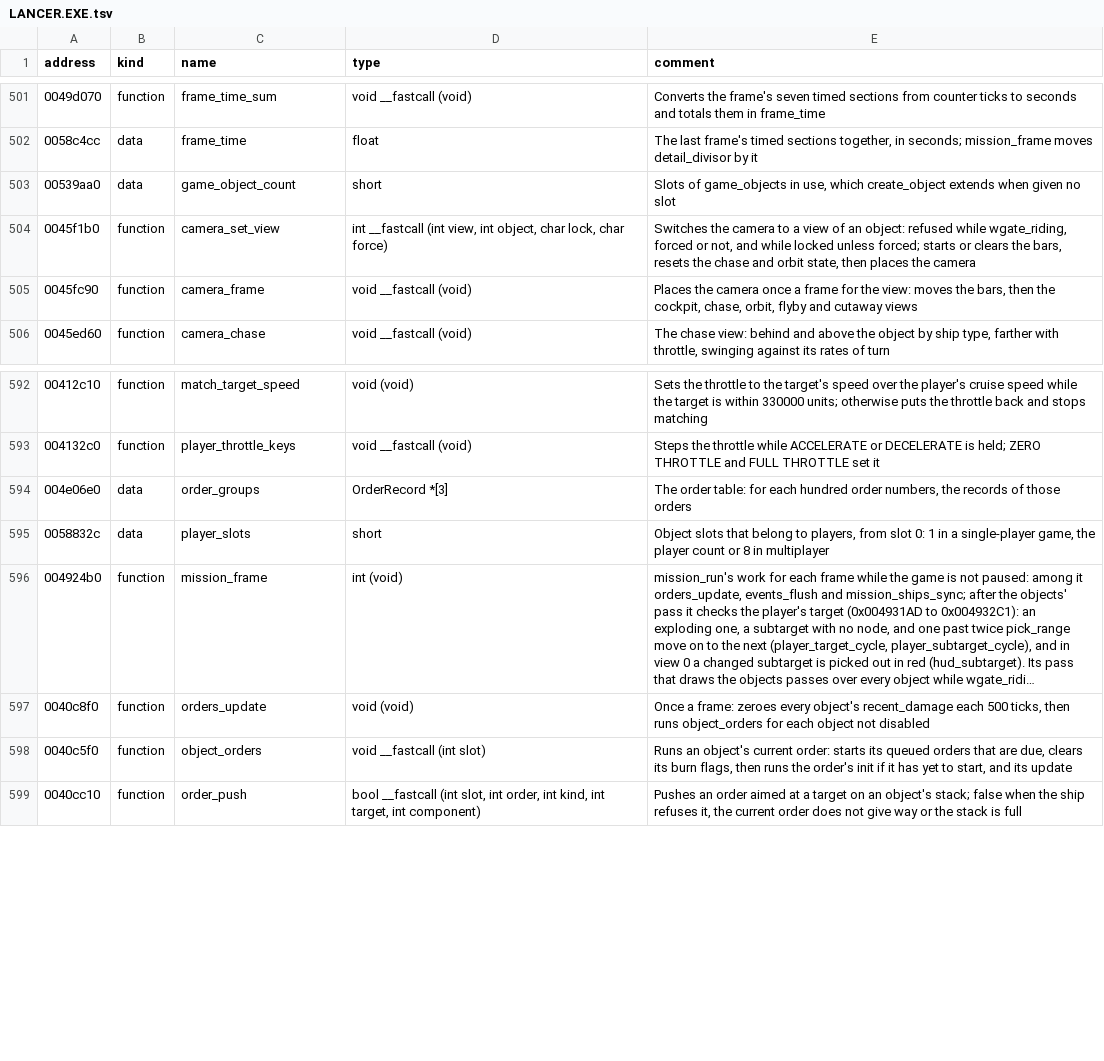
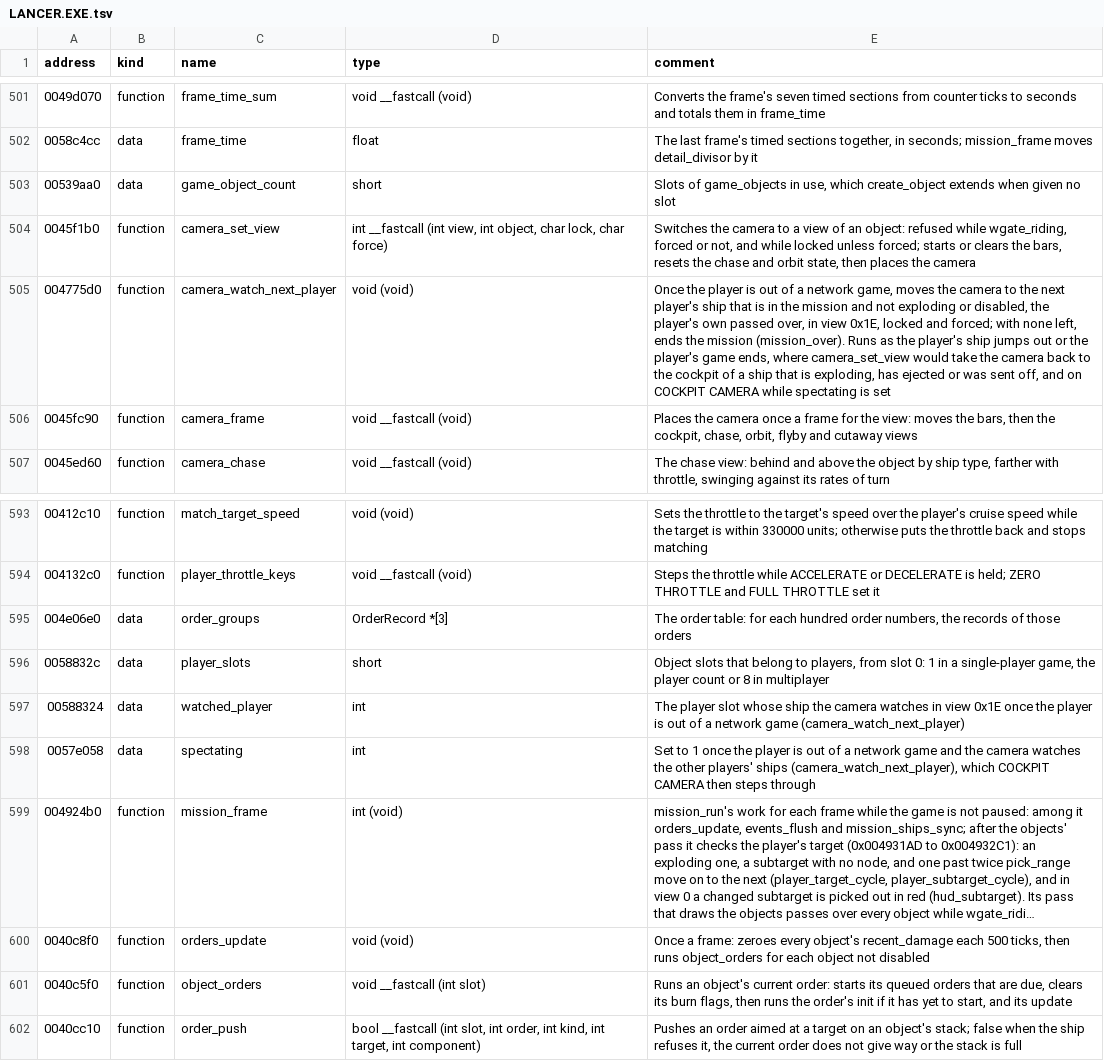
Before and after one commit to OpenReliant/openreliant, a TSV file: ghidra/names/LANCER.EXE.tsv, drawn as a sheet; only a part is shown, gaps mark what is left out; long unchanged cells end in …; the diff names each change by its address in the sheet, - before the commit and + after, or states it on an @@ line.

Commit message:
refactor: one spelling and one name each in what mods see
The maintainer asked for consistency while breaking things is still
cheap, and to keep the names that come from the original game.

- The shaders follow the API's American spelling: surface functions
  read and set `s.color`, and the file shaders include is `color.glsl`.
  The shaders are compiled again.
- The options' values are kept in a storage section called `options`.
- `I.Weapons` held the same functions as `I.Combat`, and is gone.
- A ship type's `display` and the target display's `form` are the same
  thing, so scripts see one type for both, `TargetForm`.
- View 0x1E, OpenReliant's `chase_too`, is `spectator`: the original
  uses it to watch the other players once the player is out of a
  network game (`camera_watch_next_player`, named in Ghidra with its
  two globals).

The names that come from the original stay as the game has them: the
actions, the mission commands, the conditions, the orders, the guns,
the ship types and the medals.

```diff
--- a/ghidra/names/LANCER.EXE.tsv
+++ b/ghidra/names/LANCER.EXE.tsv
+row 505: 004775d0 | function | camera_watch_next_player | void (void) | Once the player is out of a network game, moves the camera to the next player's ship that is in the mission and not exploding or disabled, the player's own passed over, in view 0x1E, locked and forced; with none left, ends the mission (mission_over). Runs as the player's ship jumps out or the player's game ends, where camera_set_view would take the camera back to the cockpit of a ship that is exploding, has ejected or was sent off, and on COCKPIT CAMERA while spectating is set
+row 597: 00588324 | data | watched_player | int | The player slot whose ship the camera watches in view 0x1E once the player is out of a network game (camera_watch_next_player)
+row 598: 0057e058 | data | spectating | int | Set to 1 once the player is out of a network game and the camera watches the other players' ships (camera_watch_next_player), which COCKPIT CAMERA then steps through
```
Also changed, not shown: 29 other files.
